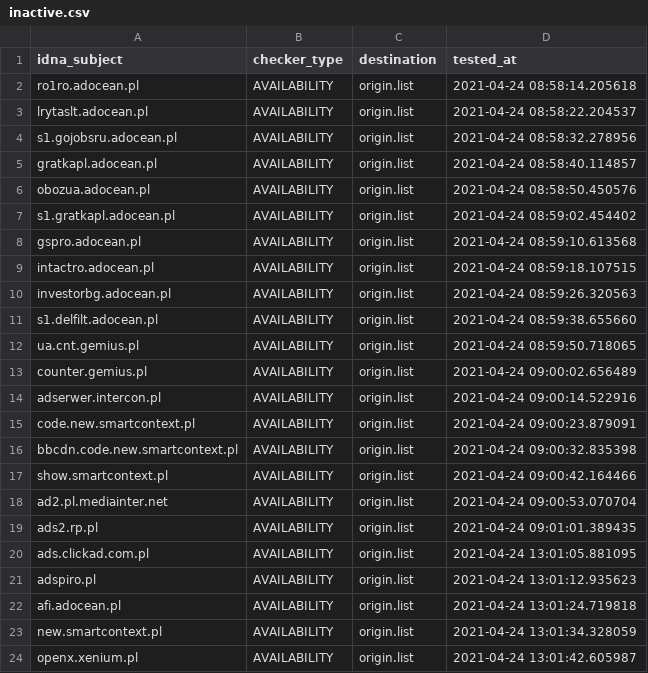
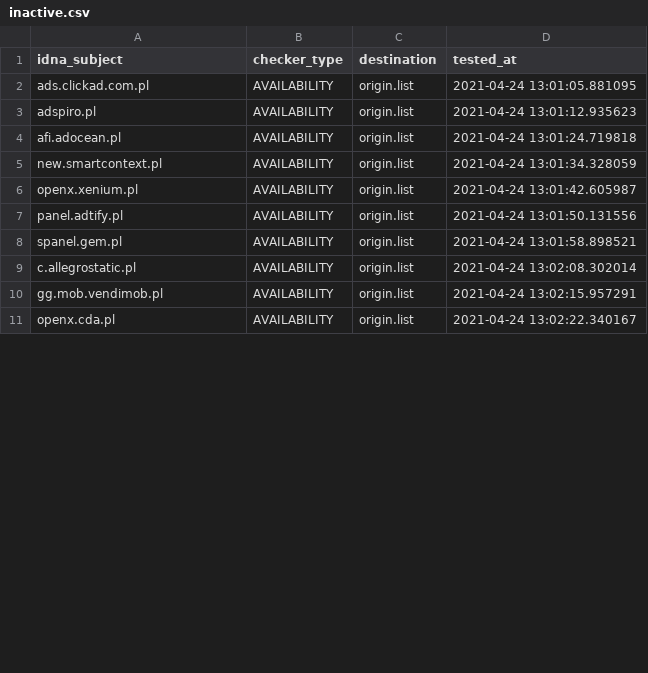
Before and after one commit to dead-hosts/.pl-host-file_git_xxcriticxx, a CSV file: .pyfunceble/inactive.csv, drawn as a sheet; only a part is shown; the shorter side is filled out with more unchanged rows; the diff covers the shown part only.

```diff
--- a/.pyfunceble/inactive.csv
+++ b/.pyfunceble/inactive.csv
@@ -1,20 +1,2 @@
 idna_subject,checker_type,destination,tested_at
-ro1ro.adocean.pl,AVAILABILITY,origin.list,2021-04-24 08:58:14.205618
-lrytaslt.adocean.pl,AVAILABILITY,origin.list,2021-04-24 08:58:22.204537
-s1.gojobsru.adocean.pl,AVAILABILITY,origin.list,2021-04-24 08:58:32.278956
-gratkapl.adocean.pl,AVAILABILITY,origin.list,2021-04-24 08:58:40.114857
-obozua.adocean.pl,AVAILABILITY,origin.list,2021-04-24 08:58:50.450576
-s1.gratkapl.adocean.pl,AVAILABILITY,origin.list,2021-04-24 08:59:02.454402
-gspro.adocean.pl,AVAILABILITY,origin.list,2021-04-24 08:59:10.613568
-intactro.adocean.pl,AVAILABILITY,origin.list,2021-04-24 08:59:18.107515
-investorbg.adocean.pl,AVAILABILITY,origin.list,2021-04-24 08:59:26.320563
-s1.delfilt.adocean.pl,AVAILABILITY,origin.list,2021-04-24 08:59:38.655660
-ua.cnt.gemius.pl,AVAILABILITY,origin.list,2021-04-24 08:59:50.718065
-counter.gemius.pl,AVAILABILITY,origin.list,2021-04-24 09:00:02.656489
-adserwer.intercon.pl,AVAILABILITY,origin.list,2021-04-24 09:00:14.522916
-code.new.smartcontext.pl,AVAILABILITY,origin.list,2021-04-24 09:00:23.879091
-bbcdn.code.new.smartcontext.pl,AVAILABILITY,origin.list,2021-04-24 09:00:32.835398
-show.smartcontext.pl,AVAILABILITY,origin.list,2021-04-24 09:00:42.164466
-ad2.pl.mediainter.net,AVAILABILITY,origin.list,2021-04-24 09:00:53.070704
-ads2.rp.pl,AVAILABILITY,origin.list,2021-04-24 09:01:01.389435
 ads.clickad.com.pl,AVAILABILITY,origin.list,2021-04-24 13:01:05.881095
```
Also changed, not shown: 18 added rows elsewhere in this file, 9 other files.
